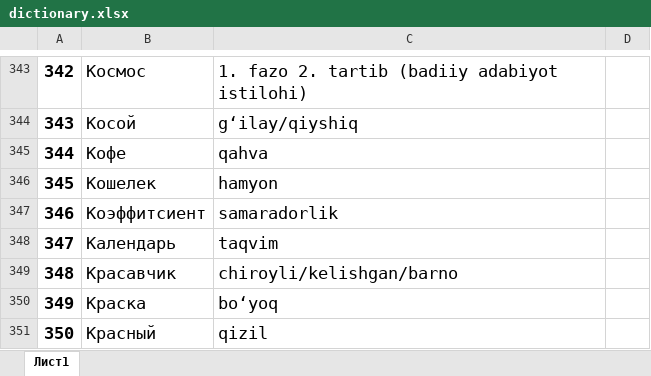
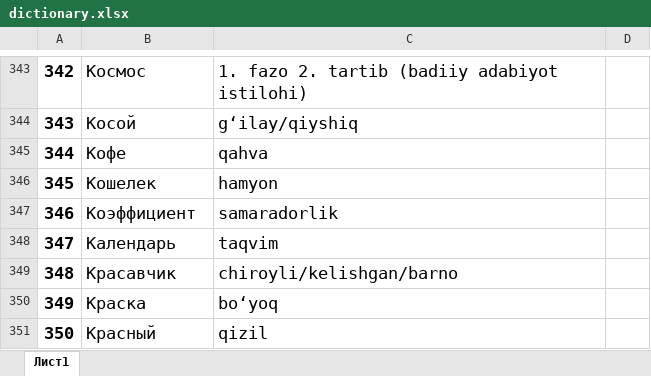
Before and after one commit to ahadjonovss/dictionary, an Excel workbook: assets/dictionary.xlsx, sheet Лист1, drawn as a sheet; only a part is shown, gaps mark what is left out; values as stored, in another font and other column widths than the file's, no borders; the diff names each change by its address in the sheet, - before the commit and + after, or states it on an @@ line.

```diff
--- a/assets/dictionary.xlsx (sheet Лист1)
+++ b/assets/dictionary.xlsx (sheet Лист1)
-B347: Коэффитсиент
+B347: Коэффициент
```
Also changed, not shown: 8 other files.
